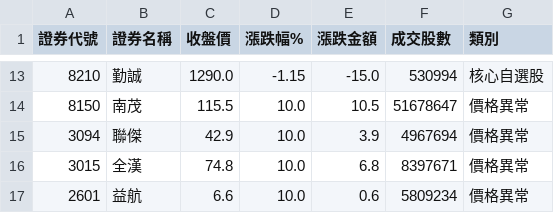
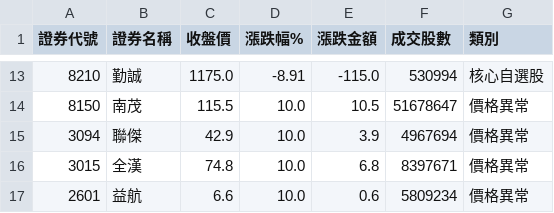
Before and after one commit to ivychen6870-ivy/tw-stock-monitor, a CSV file: docs/data/latest.csv, drawn as a sheet; only a part is shown, gaps mark what is left out; the diff covers the shown part only.

```diff
--- a/docs/data/latest.csv
+++ b/docs/data/latest.csv
@@ -13,2 +13,2 @@
-8210,勤誠,1290.0,-1.15,-15.0,530994,核心自選股
+8210,勤誠,1175.0,-8.91,-115.0,530994,核心自選股
 8150,南茂,115.5,10.0,10.5,51678647,價格異常
```
Also changed, not shown: 1 added row and 30 edited cells elsewhere in this file, 1 other file.
